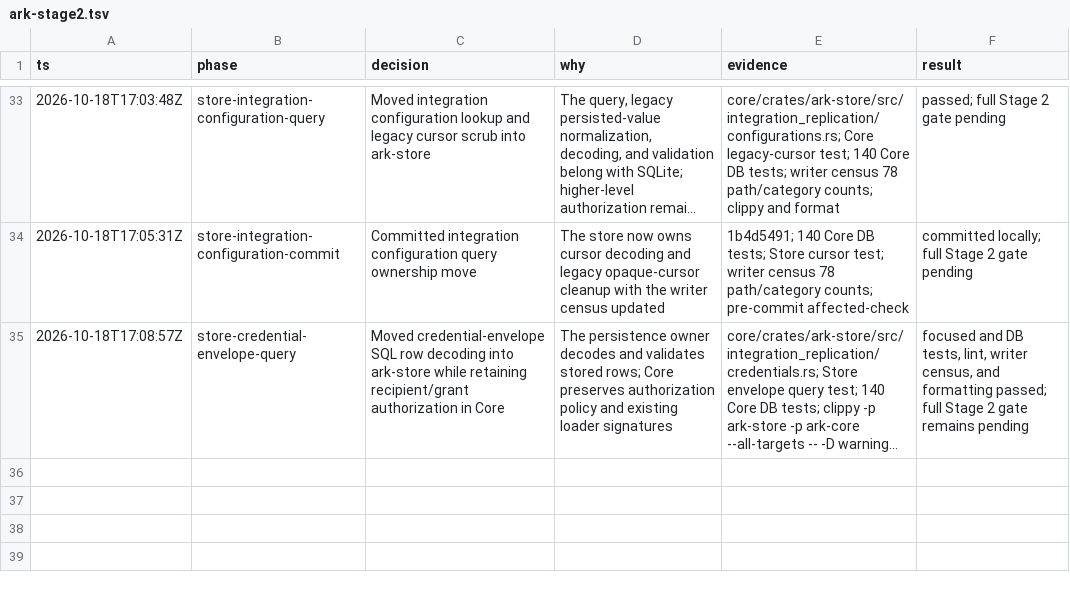
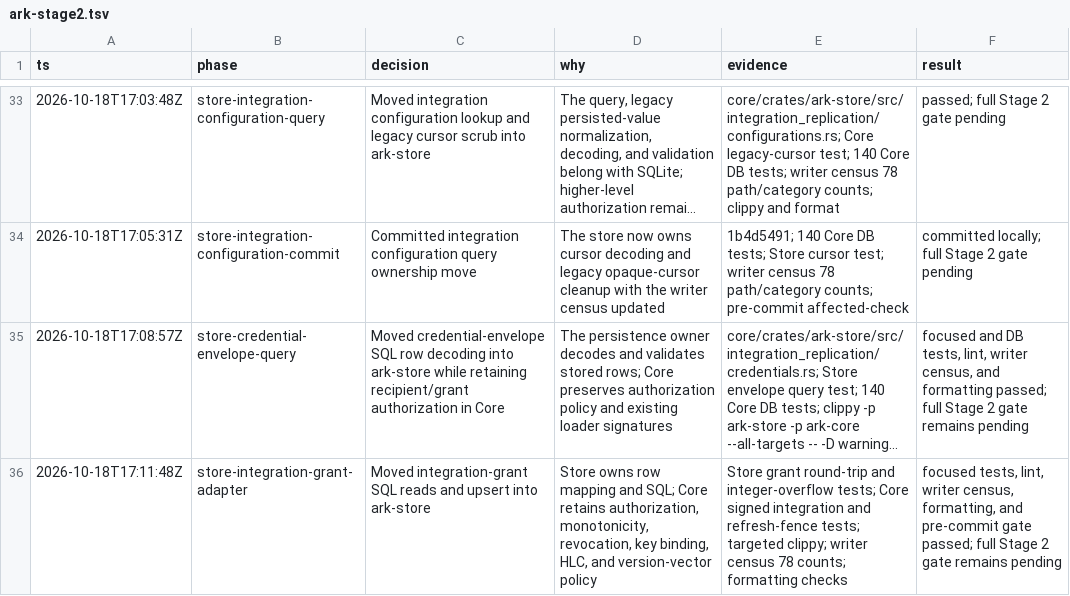
Before and after one commit to makekosmos/cortex, a TSV file: .audit/ark-stage2.tsv, drawn as a sheet; only a part is shown, gaps mark what is left out; long unchanged cells end in …; the diff names each change by its address in the sheet, - before the commit and + after, or states it on an @@ line.

Commit message:
refactor(ark-store): own integration grant SQL

```diff
--- a/.audit/ark-stage2.tsv
+++ b/.audit/ark-stage2.tsv
+row 36: 2026-10-18T17:11:48Z | store-integration-grant-adapter | Moved integration-grant SQL reads and upsert into ark-store | Store owns row mapping and SQL; Core retains authorization, monotonicity, revocation, key binding, HLC, and version-vector policy | Store grant round-trip and integer-overflow tests; Core signed integration and refresh-fence tests; targeted clippy; writer census 78 counts; formatting checks | focused tests, lint, writer census, formatting, and pre-commit gate passed; full Stage 2 gate remains pending
```
Also changed, not shown: 6 other files.
